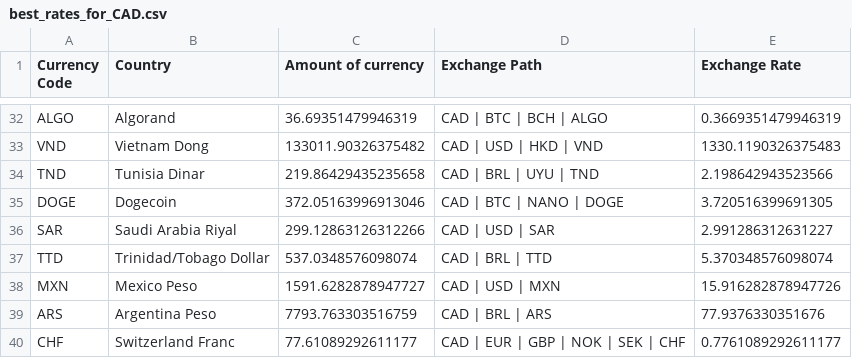
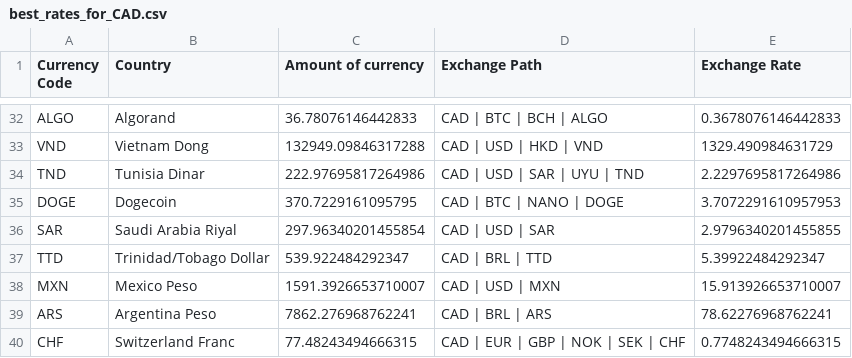
Before and after one commit to juanmarques/currency-exchange, a CSV file: best_rates_for_CAD.csv, drawn as a sheet; only a part is shown, gaps mark what is left out; the diff covers the shown part only; the diff names each change by its address in the sheet, - before the commit and + after, or states it on an @@ line.

```diff
--- a/best_rates_for_CAD.csv
+++ b/best_rates_for_CAD.csv
-C32 (Amount of currency): 36.69351479946319
+C32 (Amount of currency): 36.78076146442833
-E32 (Exchange Rate): 0.3669351479946319
+E32 (Exchange Rate): 0.3678076146442833
-C33 (Amount of currency): 133011.90326375482
+C33 (Amount of currency): 132949.09846317288
-E33 (Exchange Rate): 1330.1190326375483
+E33 (Exchange Rate): 1329.490984631729
-C34 (Amount of currency): 219.86429435235658
+C34 (Amount of currency): 222.97695817264986
-D34 (Exchange Path): CAD | BRL | UYU | TND
+D34 (Exchange Path): CAD | USD | SAR | UYU | TND
-E34 (Exchange Rate): 2.198642943523566
+E34 (Exchange Rate): 2.2297695817264986
-C35 (Amount of currency): 372.05163996913046
+C35 (Amount of currency): 370.7229161095795
-E35 (Exchange Rate): 3.720516399691305
+E35 (Exchange Rate): 3.7072291610957953
-C36 (Amount of currency): 299.12863126312266
+C36 (Amount of currency): 297.96340201455854
-E36 (Exchange Rate): 2.991286312631227
+E36 (Exchange Rate): 2.9796340201455855
-C37 (Amount of currency): 537.0348576098074
+C37 (Amount of currency): 539.922484292347
-E37 (Exchange Rate): 5.370348576098074
+E37 (Exchange Rate): 5.39922484292347
-C38 (Amount of currency): 1591.6282878947727
+C38 (Amount of currency): 1591.3926653710007
-E38 (Exchange Rate): 15.916282878947726
+E38 (Exchange Rate): 15.913926653710007
-C39 (Amount of currency): 7793.763303516759
+C39 (Amount of currency): 7862.276968762241
-E39 (Exchange Rate): 77.9376330351676
+E39 (Exchange Rate): 78.62276968762241
-C40 (Amount of currency): 77.61089292611177
+C40 (Amount of currency): 77.48243494666315
-E40 (Exchange Rate): 0.7761089292611177
+E40 (Exchange Rate): 0.7748243494666315
```
Also changed, not shown: 63 edited cells elsewhere in this file, 1 other file.
